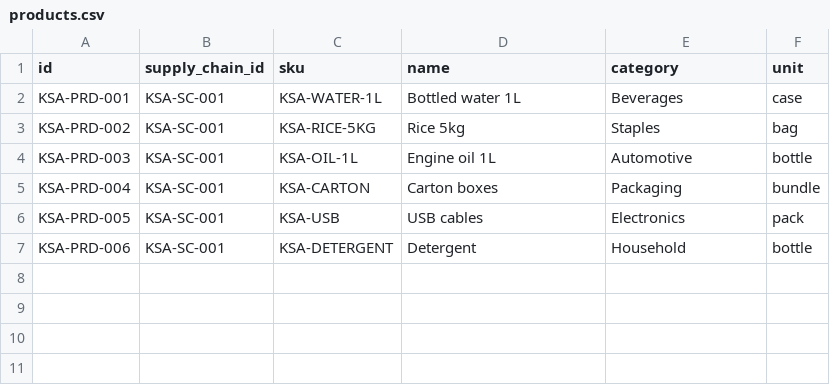
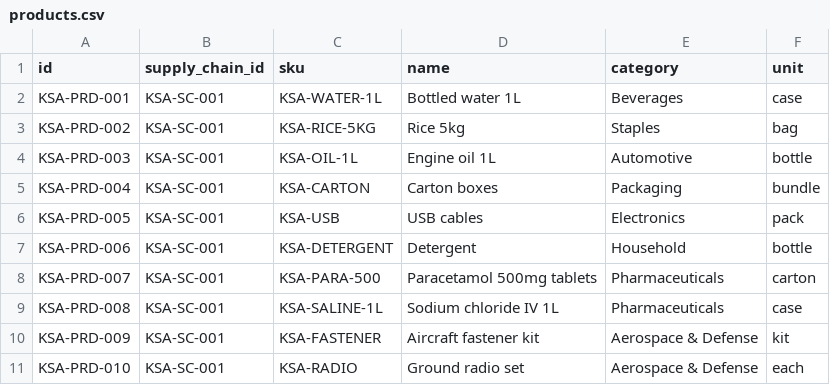
Before and after one commit to mahaff/silsilah-supply-chain, a CSV file: regions/ksa/seed/products.csv, drawn as a sheet; the diff names each change by its address in the sheet, - before the commit and + after, or states it on an @@ line.

```diff
--- a/regions/ksa/seed/products.csv
+++ b/regions/ksa/seed/products.csv
+row 8: KSA-PRD-007 | KSA-SC-001 | KSA-PARA-500 | Paracetamol 500mg tablets | Pharmaceuticals | carton
+row 9: KSA-PRD-008 | KSA-SC-001 | KSA-SALINE-1L | Sodium chloride IV 1L | Pharmaceuticals | case
+row 10: KSA-PRD-009 | KSA-SC-001 | KSA-FASTENER | Aircraft fastener kit | Aerospace & Defense | kit
+row 11: KSA-PRD-010 | KSA-SC-001 | KSA-RADIO | Ground radio set | Aerospace & Defense | each
```
Also changed, not shown: regions/ksa/seed/demand_history.csv, regions/ksa/seed/inventory.csv, 20 other files.
